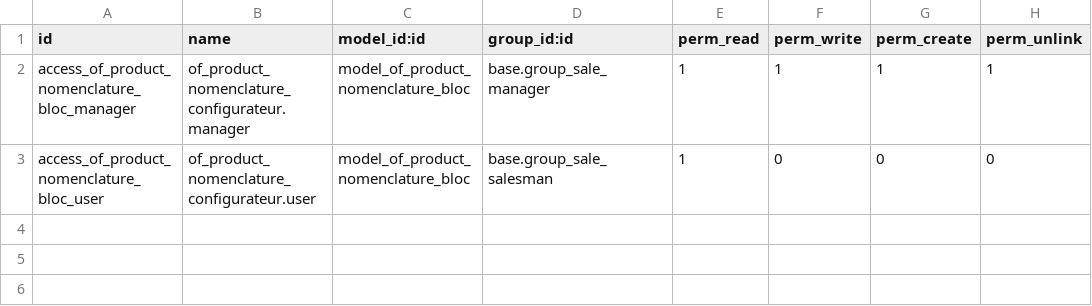
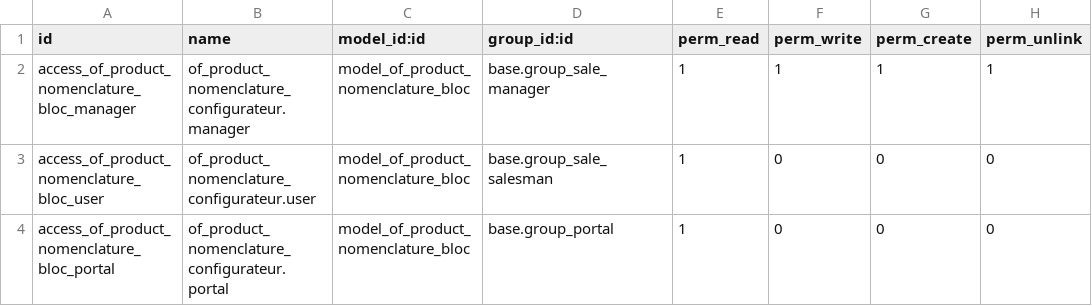
Before and after one commit to odof/openfire, a CSV file: of_product_nomenclature_configurateur/security/ir.model.access.csv, drawn as a sheet; the diff names each change by its address in the sheet, - before the commit and + after, or states it on an @@ line.

Commit message:
of_product_nomenclature_configurateur : ajout droit pour portail (portal)

```diff
--- a/of_product_nomenclature_configurateur/security/ir.model.access.csv
+++ b/of_product_nomenclature_configurateur/security/ir.model.access.csv
+row 4: access_of_product_nomenclature_bloc_portal | of_product_nomenclature_configurateur.portal | model_of_product_nomenclature_bloc | base.group_portal | 1 | 0 | 0 | 0
```
